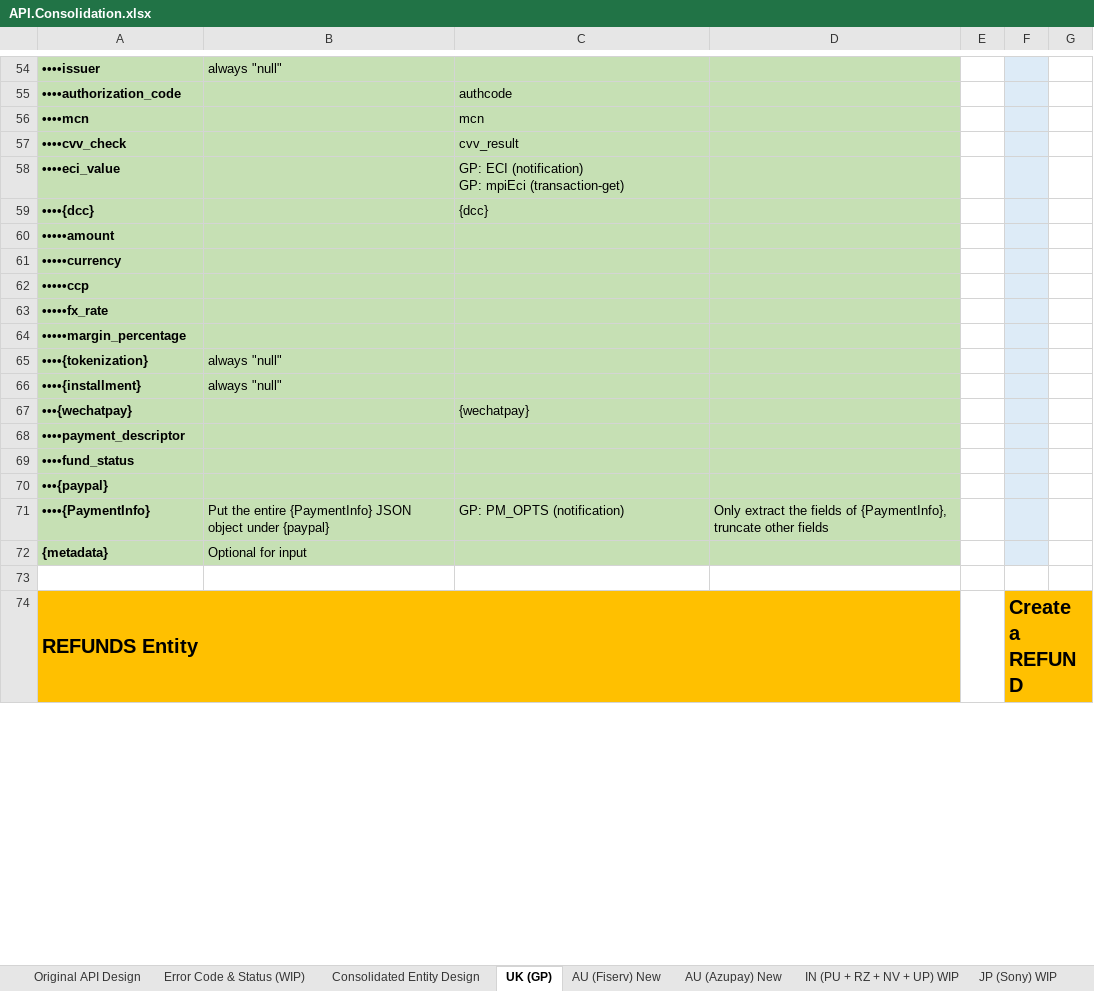
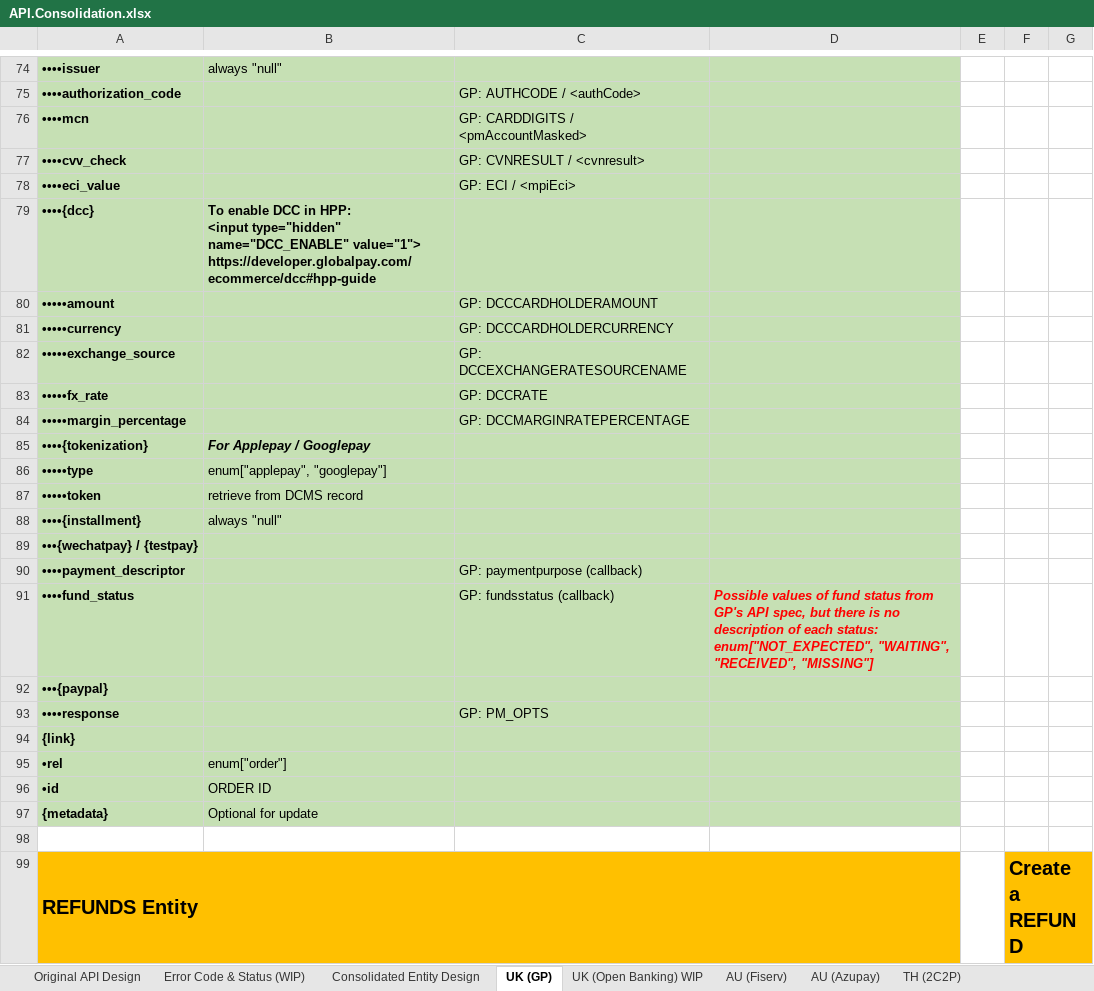
Before and after one commit to taftleung/ForTempUse, an Excel workbook: API.Consolidation.xlsx, sheet UK (GP), drawn as a sheet; only a part is shown, gaps mark what is left out; values as stored, in another font and other column widths than the file's, no borders; removed rows and columns are numbered as before the commit, all else as after; ↵ is a line break in a cell; the diff covers the shown part only; the diff names each change by its address in the sheet, - before the commit and + after, or states it on an @@ line.

```diff
--- a/API.Consolidation.xlsx (sheet UK (GP))
+++ b/API.Consolidation.xlsx (sheet UK (GP))
-sheet tab: AU (Fiserv) New
+sheet tab: AU (Fiserv)
-sheet tab: AU (Azupay) New
+sheet tab: AU (Azupay)
+sheet tab: UK (Open Banking) WIP
-F74:F81 fill: #DDEBF7
+F74:F81 fill: none
-C75: authcode
+C75: GP: AUTHCODE / <authCode>
-C76: mcn
+C76: GP: CARDDIGITS / <pmAccountMasked>
-C77: cvv_result
+C77: GP: CVNRESULT / <cvnresult>
-C78: GP: ECI (notification) ↵ GP: mpiEci (transaction-get)
+C78: GP: ECI / <mpiEci>
-B79: (empty)
+B79: To enable DCC in HPP: ↵ <input type="hidden" name="DCC_ENABLE" value="1"> ↵ https://developer.globalpay.com/ecommerce/dcc#hpp-guide
-C79: {dcc}
+C79: (empty)
-C80: (empty)
+C80: GP: DCCCARDHOLDERAMOUNT
-C81: (empty)
+C81: GP: DCCCARDHOLDERCURRENCY
-row 62: •••••ccp
+row 82: •••••exchange_source |  | GP: DCCEXCHANGERATESOURCENAME
-C83: (empty)
+C83: GP: DCCRATE
-F83:F85 fill: #DDEBF7
+F83:F85 fill: none
-C84: (empty)
+C84: GP: DCCMARGINRATEPERCENTAGE
-B85: always "null"
+B85: For Applepay / Googlepay
@@ B85 bold: off → on, italic: off → on @@
+row 86: •••••type | enum["applepay", "googlepay"]
+row 87: •••••token | retrieve from DCMS record
-F88 fill: #DDEBF7
+F88 fill: none
-row 67: •••{wechatpay} |  | {wechatpay}
+row 89: •••{wechatpay} / {testpay}
-C90: (empty)
+C90: GP: paymentpurpose (callback)
-F90:F92 fill: #DDEBF7
+F90:F92 fill: none
-C91: (empty)
+C91: GP: fundsstatus (callback)
-D91: (empty)
+D91: Possible values of fund status from GP's API spec, but there is no description of each status: ↵ enum["NOT_EXPECTED", "WAITING", "RECEIVED", "MISSING"]
-row 71: ••••{PaymentInfo} | Put the entire {PaymentInfo} JSON object under {paypal} | GP: PM_OPTS (notification) | Only extract the fields of {PaymentInfo}, truncate other fields
+row 93: ••••response |  | GP: PM_OPTS
+row 94: {link}
+row 95: •rel | enum["order"]
+row 96: •id | ORDER ID
-B97: Optional for input
+B97: Optional for update
-F97 fill: #DDEBF7
+F97 fill: none
```
Also changed, not shown: 49 added rows, 25 removed rows, 9 moved rows, 14 edited cells and cell formats elsewhere in this sheet, sheet Consolidated Entity Design, other sheet tabs.
